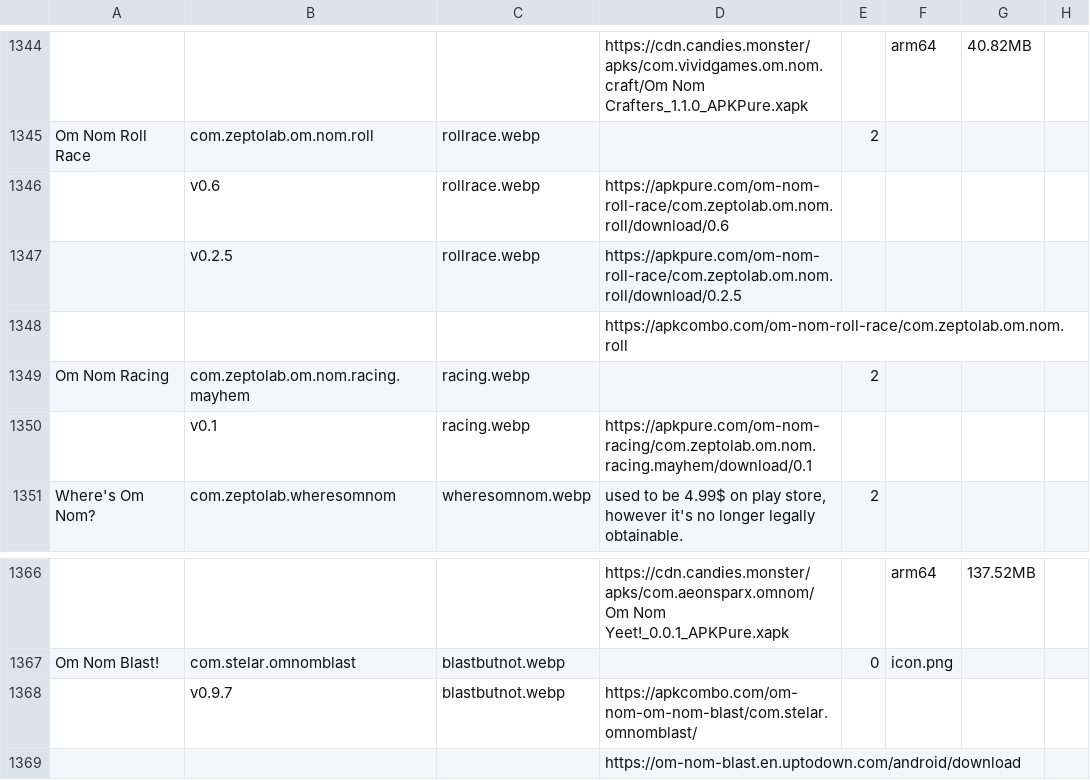
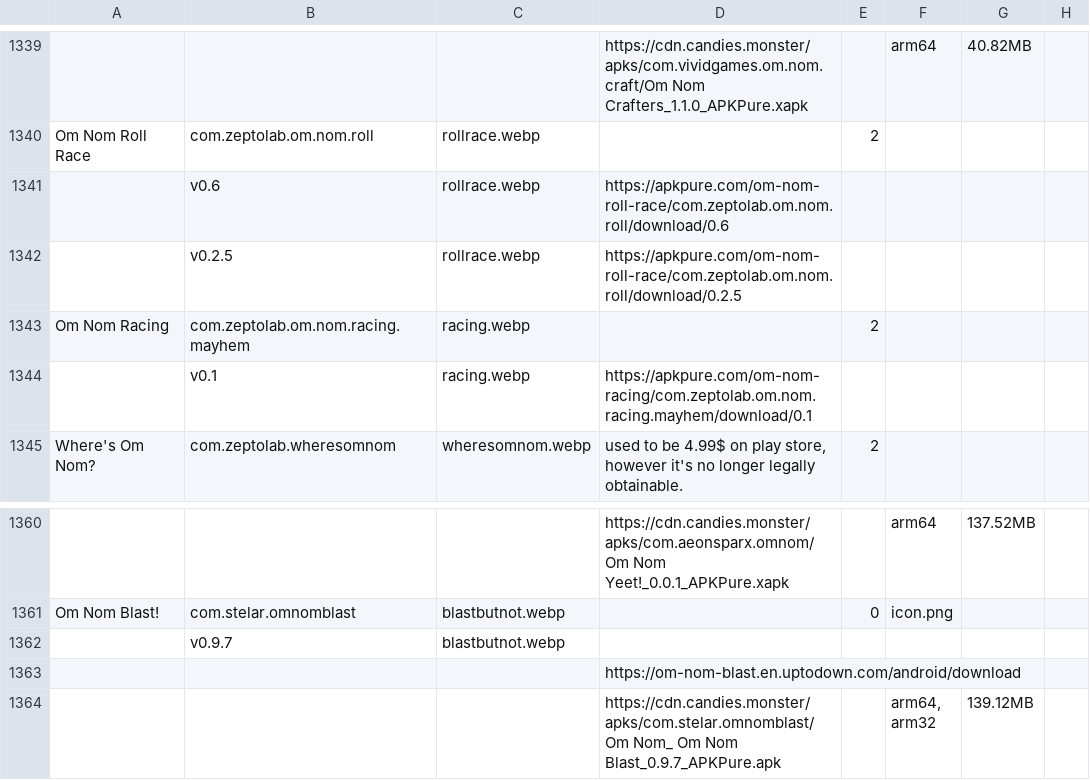
Before and after one commit to sogful/candies.monster, a CSV file: versions/android.csv, drawn as a sheet; only a part is shown, gaps mark what is left out; the shorter side is filled out with more unchanged rows; removed rows and columns are numbered as before the commit, all else as after; rows hold the shown columns only; the diff covers the shown part only; the diff names each change by its address in the sheet, - before the commit and + after, or states it on an @@ line.

Commit message:
-20 apkcombo downloads (rip)
ctr home announcement: https://discord.com/channels/1112531659078762617/1163628010231042058/1565769817175232512

```diff
--- a/versions/android.csv
+++ b/versions/android.csv
-row 1348:  |  |  | https://apkcombo.com/om-nom-roll-race/com.zeptolab.om.nom.roll
-D1362: https://apkcombo.com/om-nom-om-nom-blast/com.stelar.omnomblast/
+D1362: (empty)
```
Also changed, not shown: 5 removed rows and 13 edited cells elsewhere in this file.
